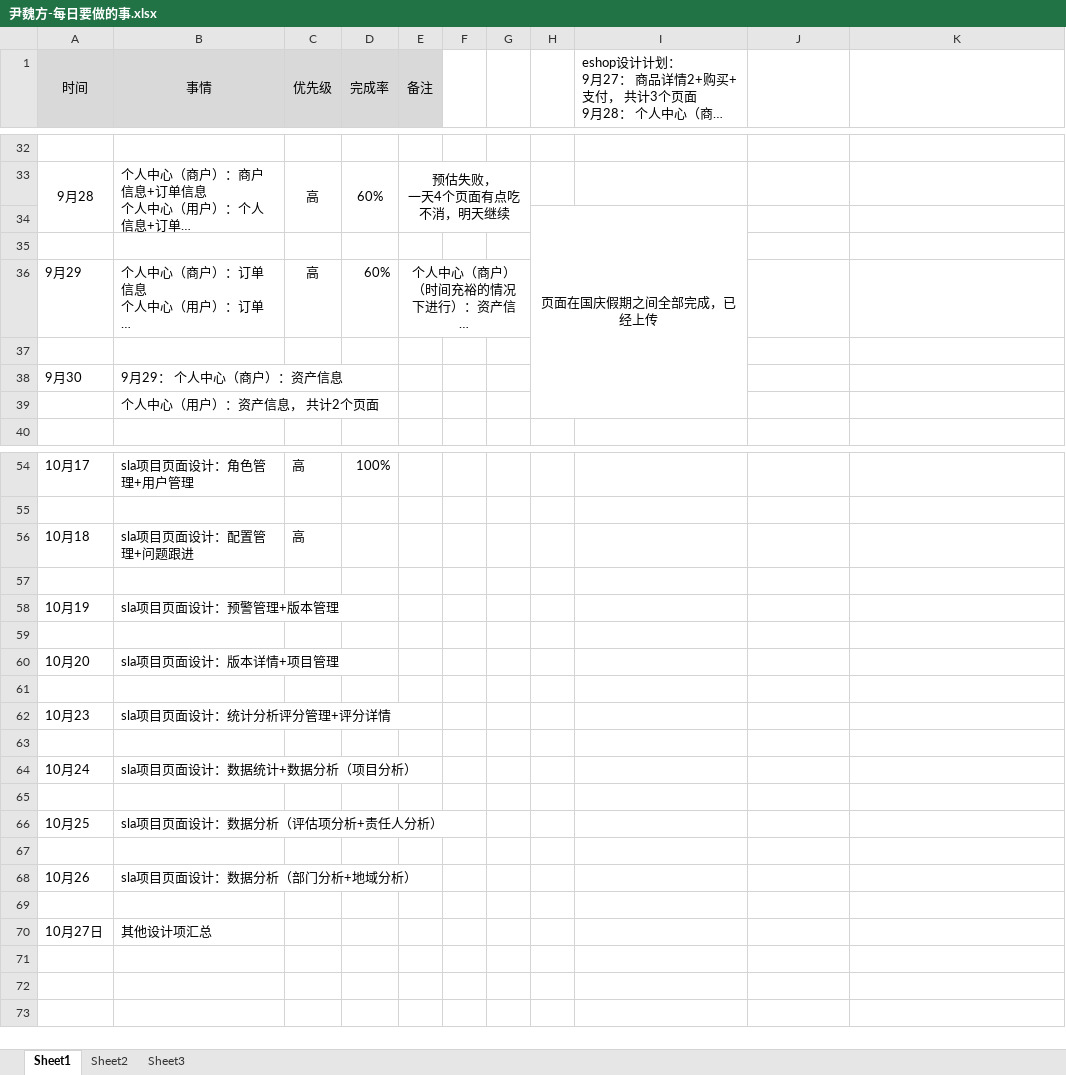
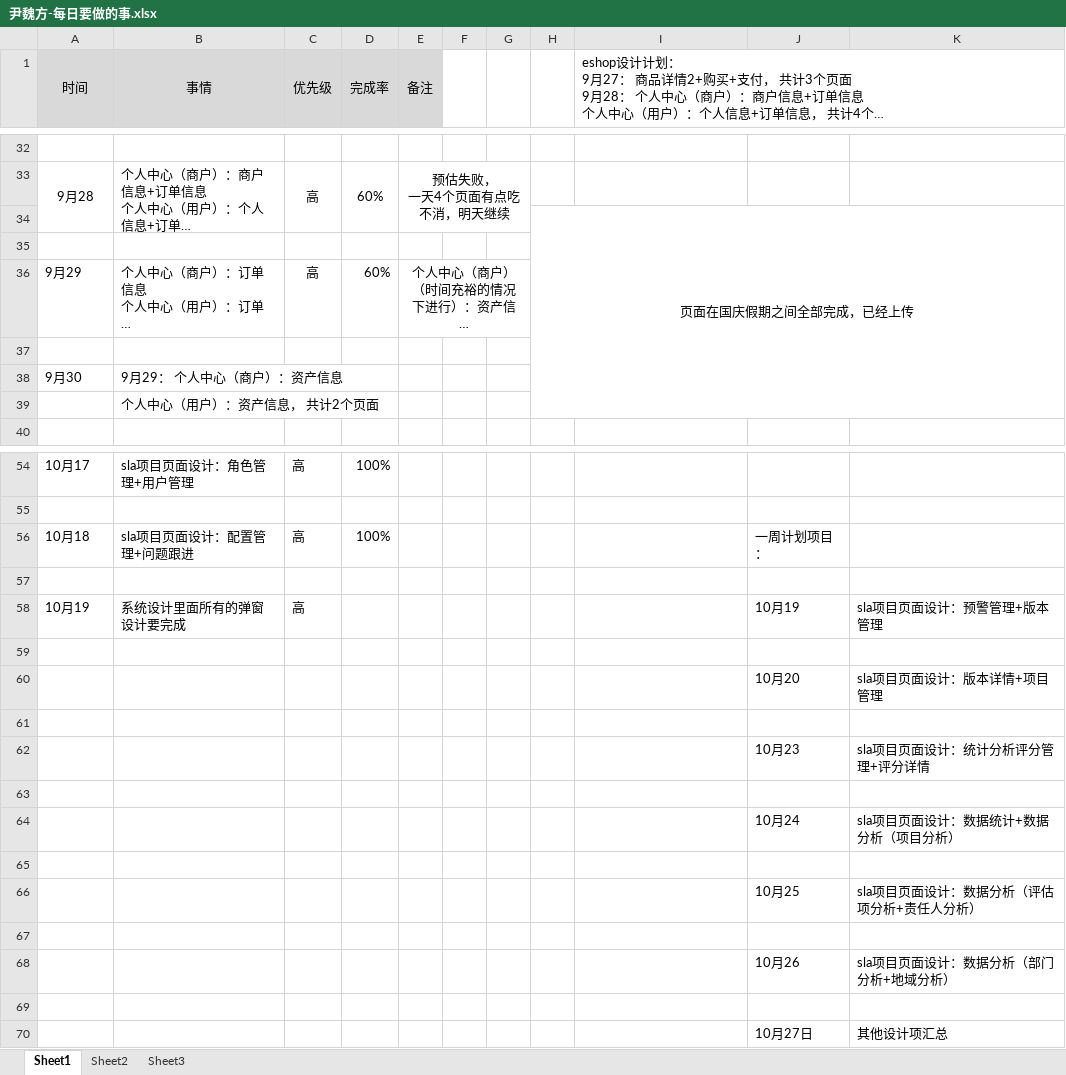
Before and after one commit to bird-start/eshop-doc, an Excel workbook: 交流管理/项目日报/尹魏方-每日要做的事.xlsx, sheet Sheet1, drawn as a sheet; only a part is shown, gaps mark what is left out; long unchanged cells end in …; values as stored, in another font and other column widths than the file's, no borders; removed rows and columns are numbered as before the commit, all else as after; the diff names each change by its address in the sheet, - before the commit and + after, or states it on an @@ line.

```diff
--- a/交流管理/项目日报/尹魏方-每日要做的事.xlsx (sheet Sheet1)
+++ b/交流管理/项目日报/尹魏方-每日要做的事.xlsx (sheet Sheet1)
-I1:I26 merged
+I1:K26 merged
-H34:I39 merged
+H34:K39 merged
-D56 (完成率): (empty)
+D56 (完成率): 100%
-J56: (empty)
+J56: 一周计划项目：
-row 58: 10月19 | sla项目页面设计：预警管理+版本管理
+row 58: 10月19 | 系统设计里面所有的弹窗设计要完成 | 高 |  |  |  |  |  |  | 10月19 | sla项目页面设计：预警管理+版本管理
-row 60: 10月20 | sla项目页面设计：版本详情+项目管理
+row 60:  |  |  |  |  |  |  |  |  | 10月20 | sla项目页面设计：版本详情+项目管理
-row 62: 10月23 | sla项目页面设计：统计分析评分管理+评分详情
+row 62:  |  |  |  |  |  |  |  |  | 10月23 | sla项目页面设计：统计分析评分管理+评分详情
-row 64: 10月24 | sla项目页面设计：数据统计+数据分析（项目分析）
+row 64:  |  |  |  |  |  |  |  |  | 10月24 | sla项目页面设计：数据统计+数据分析（项目分析）
-row 66: 10月25 | sla项目页面设计：数据分析（评估项分析+责任人分析）
+row 66:  |  |  |  |  |  |  |  |  | 10月25 | sla项目页面设计：数据分析（评估项分析+责任人分析）
-row 68: 10月26 | sla项目页面设计：数据分析（部门分析+地域分析）
+row 68:  |  |  |  |  |  |  |  |  | 10月26 | sla项目页面设计：数据分析（部门分析+地域分析）
-row 70: 10月27日 | 其他设计项汇总
+row 70:  |  |  |  |  |  |  |  |  | 10月27日 | 其他设计项汇总
```
Also changed, not shown: 交流管理/项目日报/宋雪-每日要做的事.xlsx.
